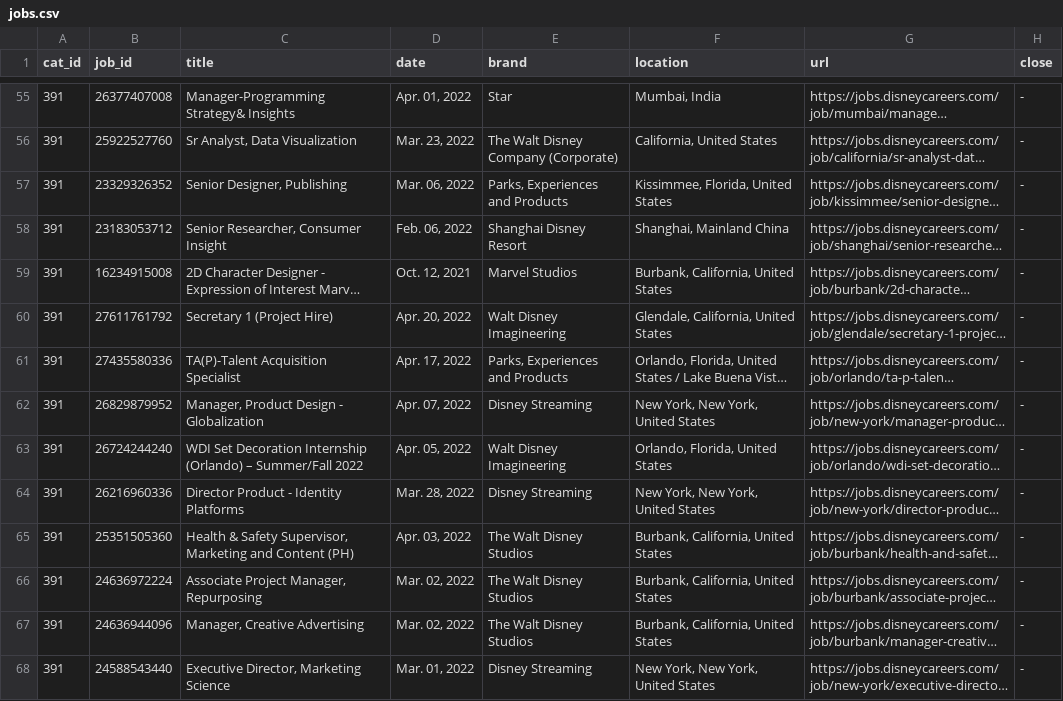
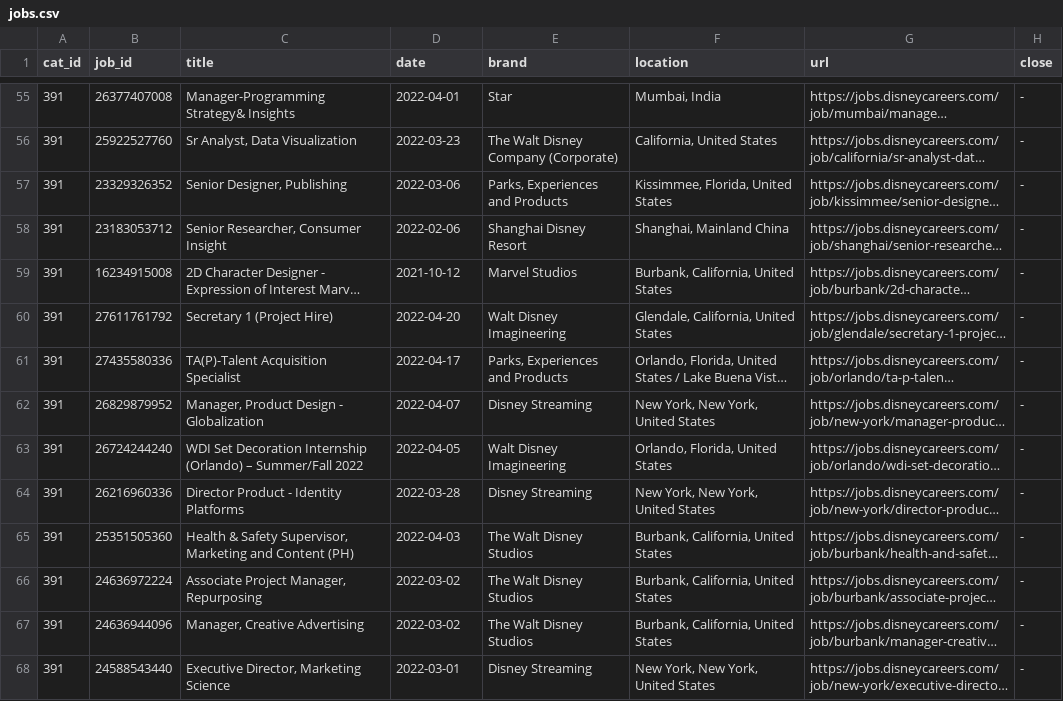
Before and after one commit to dpasse/monte, a CSV file: data/disney/jobs.csv, drawn as a sheet; only a part is shown, gaps mark what is left out; long unchanged cells end in …; the diff covers the shown part only; the diff names each change by its address in the sheet, - before the commit and + after, or states it on an @@ line.

```diff
--- a/data/disney/jobs.csv
+++ b/data/disney/jobs.csv
-D55 (date): Apr. 01, 2022
+D55 (date): 2022-04-01
-D56 (date): Mar. 23, 2022
+D56 (date): 2022-03-23
-D57 (date): Mar. 06, 2022
+D57 (date): 2022-03-06
-D58 (date): Feb. 06, 2022
+D58 (date): 2022-02-06
-D59 (date): Oct. 12, 2021
+D59 (date): 2021-10-12
-D60 (date): Apr. 20, 2022
+D60 (date): 2022-04-20
-D61 (date): Apr. 17, 2022
+D61 (date): 2022-04-17
-D62 (date): Apr. 07, 2022
+D62 (date): 2022-04-07
-D63 (date): Apr. 05, 2022
+D63 (date): 2022-04-05
-D64 (date): Mar. 28, 2022
+D64 (date): 2022-03-28
-D65 (date): Apr. 03, 2022
+D65 (date): 2022-04-03
-D66:D67 (date): Mar. 02, 2022
+D66:D67 (date): 2022-03-02
-D68 (date): Mar. 01, 2022
+D68 (date): 2022-03-01
```
Also changed, not shown: 2 added rows, 1 removed row and 161 edited cells elsewhere in this file, 2 other files.
